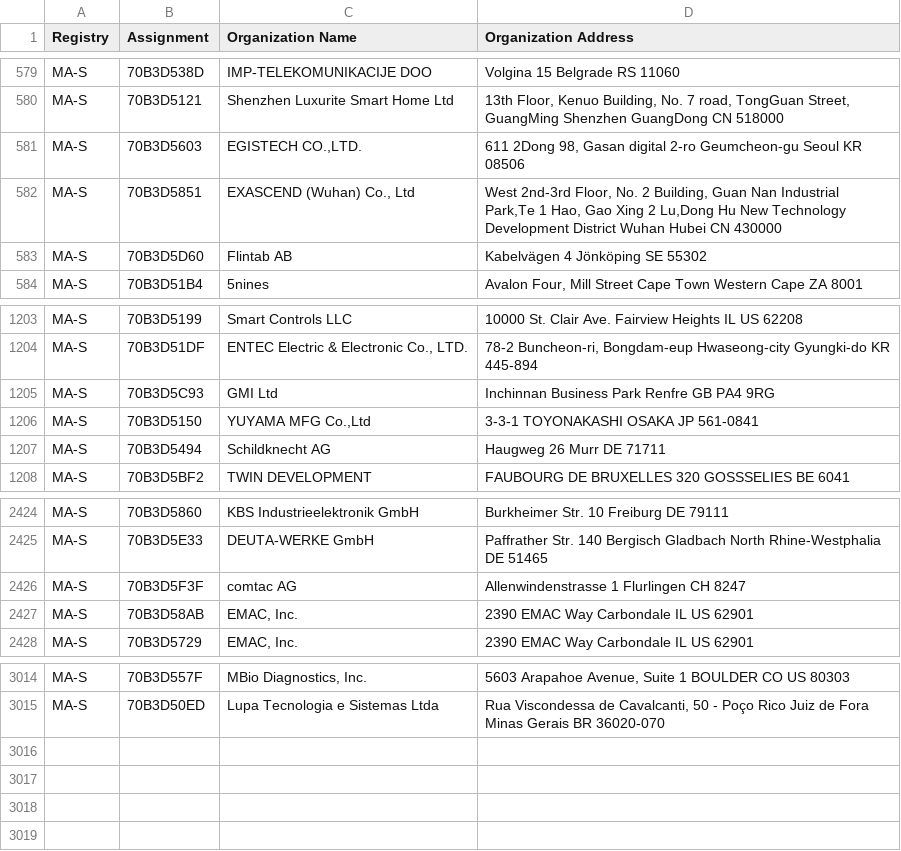
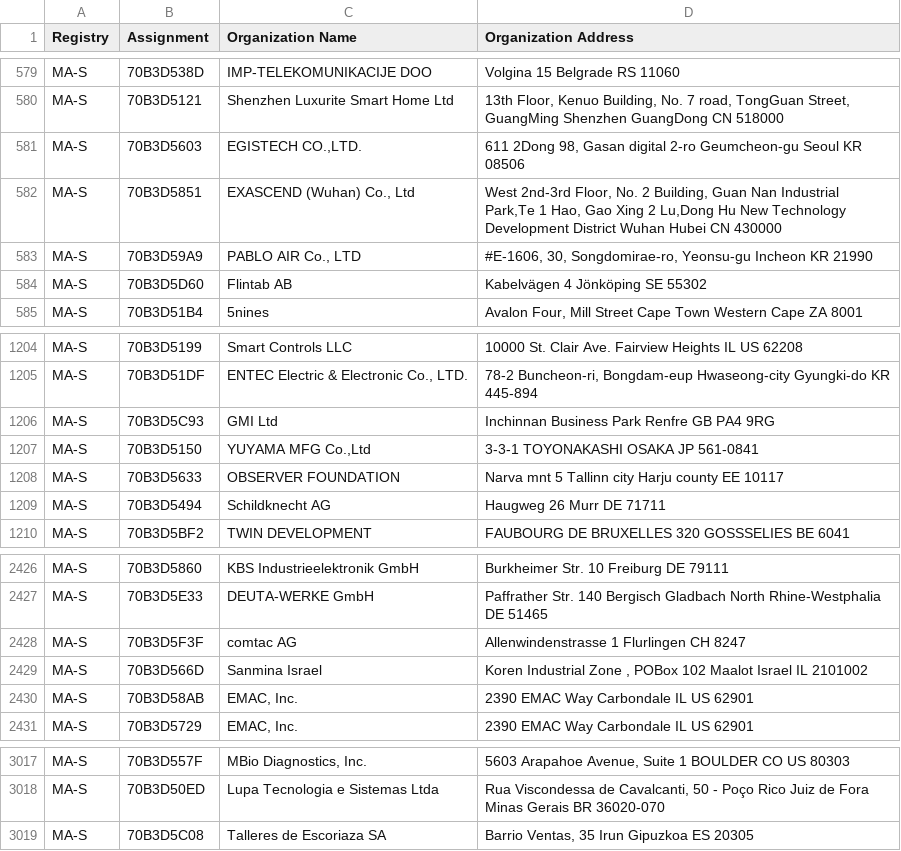
Before and after one commit to bedestall5/mac-tracker, a CSV file: data/ieee/oui36.csv, drawn as a sheet; only a part is shown, gaps mark what is left out.

```diff
--- a/data/ieee/oui36.csv
+++ b/data/ieee/oui36.csv
@@ -582,2 +582,3 @@ MA-S,70B3D5603,"EGISTECH CO.,LTD.","611 2Dong 98, Gasan digital 2-ro Geumcheon-g
 MA-S,70B3D5851,"EXASCEND (Wuhan) Co., Ltd","West 2nd-3rd Floor, No. 2 Building, Guan Nan Industrial Park,Te 1 Hao, Gao Xing 2 Lu,Dong Hu New Technology Development District Wuhan Hubei CN 430000 "
+MA-S,70B3D59A9,"PABLO AIR Co., LTD","#E-1606, 30, Songdomirae-ro, Yeonsu-gu Incheon  KR 21990 "
 MA-S,70B3D5D60,Flintab AB,Kabelvägen 4 Jönköping  SE 55302
@@ -1206,2 +1207,3 @@ MA-S,70B3D5C93,GMI Ltd,Inchinnan Business Park Renfre  GB PA4 9RG
 MA-S,70B3D5150,"YUYAMA MFG Co.,Ltd",3-3-1 TOYONAKASHI OSAKA JP 561-0841
+MA-S,70B3D5633,OBSERVER FOUNDATION,Narva mnt 5 Tallinn city Harju county EE 10117
 MA-S,70B3D5494,Schildknecht AG,Haugweg 26 Murr  DE 71711
@@ -2426,2 +2428,3 @@ MA-S,70B3D5E33,DEUTA-WERKE GmbH,Paffrather Str. 140 Bergisch Gladbach North Rhin
 MA-S,70B3D5F3F,comtac AG,Allenwindenstrasse 1 Flurlingen  CH 8247
+MA-S,70B3D566D,Sanmina Israel,"Koren Industrial Zone , POBox 102 Maalot Israel IL 2101002 "
 MA-S,70B3D58AB,"EMAC, Inc.",2390 EMAC Way Carbondale IL US 62901
@@ -3015 +3018,2 @@ MA-S,70B3D557F,"MBio Diagnostics, Inc.","5603 Arapahoe Avenue, Suite 1 BOULDER C
 MA-S,70B3D50ED,Lupa Tecnologia e Sistemas Ltda,"Rua Viscondessa de Cavalcanti, 50 - Poço Rico Juiz de Fora Minas Gerais BR 36020-070 "
+MA-S,70B3D5C08,Talleres de Escoriaza SA,"Barrio Ventas, 35 Irun Gipuzkoa ES 20305 "
```
Also changed, not shown: data/ieee/mam.csv, 14 other files.
